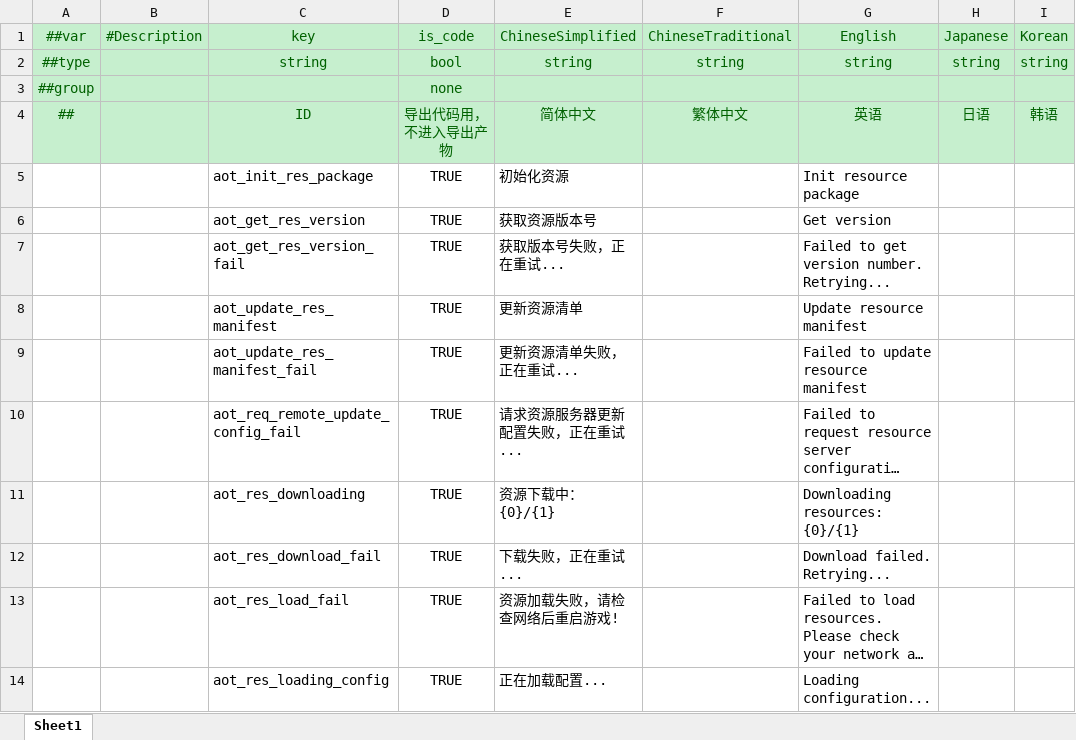
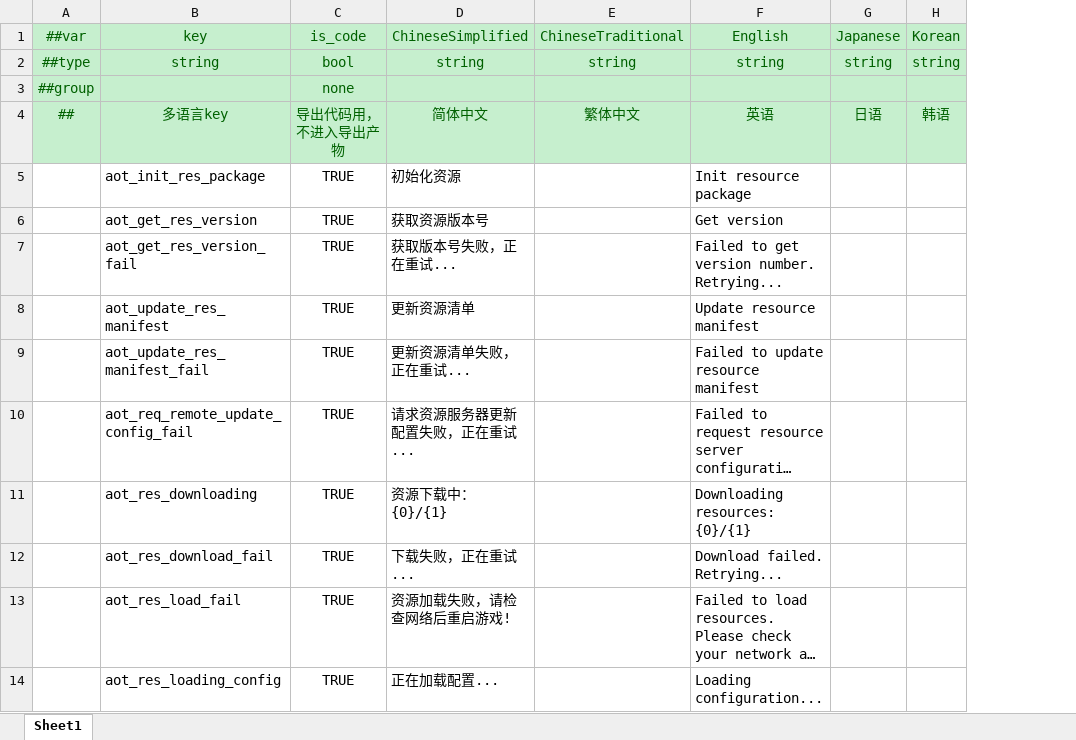
Before and after one commit to MrZhiFu/FuFramework2.0, an Excel workbook: Config/Excels/Local/L-LocalizationAOT-aot-热更前.xlsx, sheet Sheet1, drawn as a sheet; only a part is shown; long unchanged cells end in …; values as stored, in another font and other column widths than the file's, no borders; removed rows and columns are numbered as before the commit, all else as after; the diff names each change by its address in the sheet, - before the commit and + after, or states it on an @@ line.

Commit message:
config：AOT多语言删除冗余字段

```diff
--- a/Config/Excels/Local/L-LocalizationAOT-aot-热更前.xlsx (sheet Sheet1)
+++ b/Config/Excels/Local/L-LocalizationAOT-aot-热更前.xlsx (sheet Sheet1)
-column B, row 1: #Description
-B4: ID
+B4: 多语言key
```
